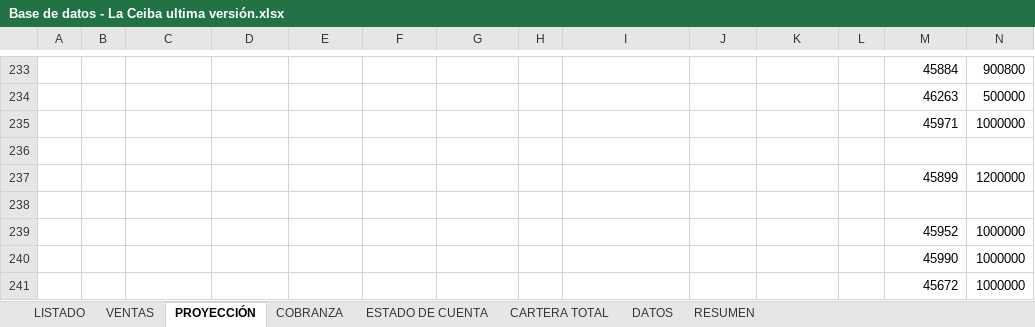
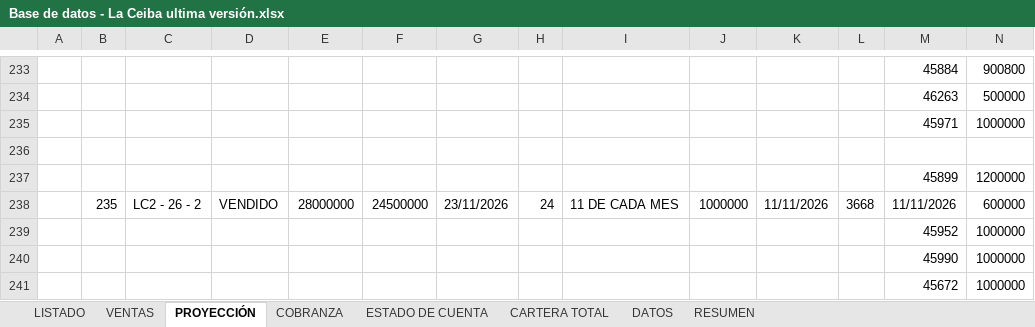
Before and after one commit to ferneyrtic/CeibaApp, an Excel workbook: Base de datos - La Ceiba ultima versión.xlsx, sheet PROYECCIÓN, drawn as a sheet; only a part is shown, gaps mark what is left out; values as stored, in another font and other column widths than the file's, no borders; rows hold the shown columns only; the diff names each change by its address in the sheet, - before the commit and + after, or states it on an @@ line.

```diff
--- a/Base de datos - La Ceiba ultima versión.xlsx (sheet PROYECCIÓN)
+++ b/Base de datos - La Ceiba ultima versión.xlsx (sheet PROYECCIÓN)
-row 238: (empty)
+row 238:  | 235 | LC2 - 26 - 2 | VENDIDO | 28000000 | 24500000 | 23/11/2026 | 24 | 11 DE CADA MES | 1000000 | 11/11/2026 | 3668 | 11/11/2026 | 600000
```
Also changed, not shown: sheet COBRANZA, sheet VENTAS, sheet LISTADO.
